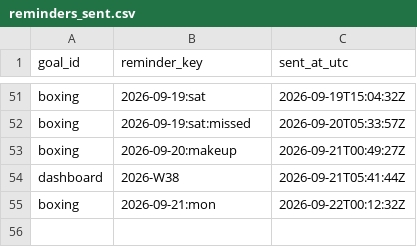
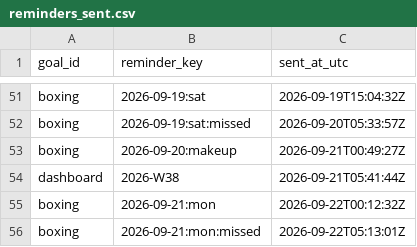
Before and after one commit to petervanderput/personal-goals, a CSV file: data/reminders_sent.csv, drawn as a sheet; only a part is shown, gaps mark what is left out.

Commit message:
chore: record reminders, check-ins and dashboard

```diff
--- a/data/reminders_sent.csv
+++ b/data/reminders_sent.csv
@@ -55 +55,2 @@
 "boxing","2026-09-21:mon","2026-09-22T00:12:32Z"
+"boxing","2026-09-21:mon:missed","2026-09-22T05:13:01Z"
```
